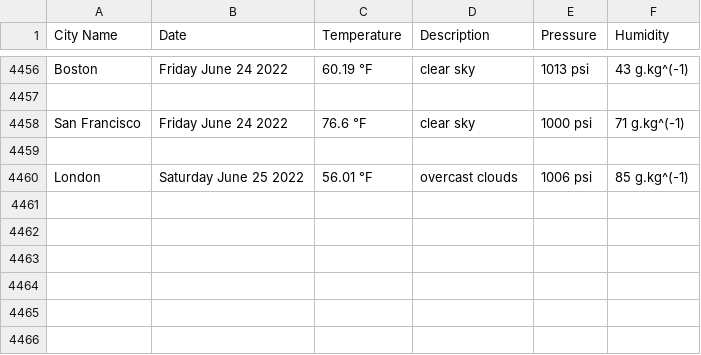
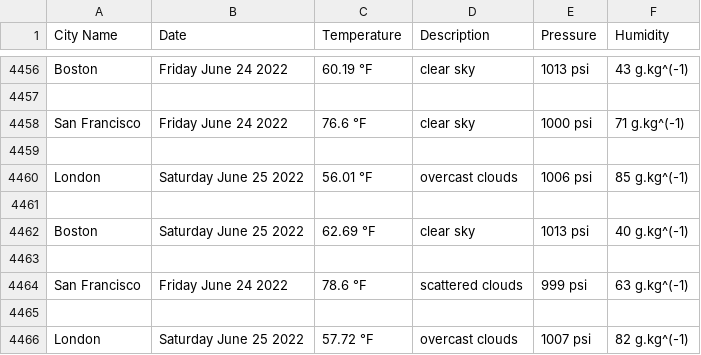
Before and after one commit to handel-fan/pythonic-weather, a CSV file: weather.csv, drawn as a sheet; only a part is shown, gaps mark what is left out; the diff names each change by its address in the sheet, - before the commit and + after, or states it on an @@ line.

```diff
--- a/weather.csv
+++ b/weather.csv
+row 4461: (empty)
+row 4462: Boston | Saturday June 25 2022 | 62.69 °F | clear sky | 1013 psi | 40 g.kg^(-1)
+row 4463: (empty)
+row 4464: San Francisco | Friday June 24 2022 | 78.6 °F | scattered clouds | 999 psi | 63 g.kg^(-1)
+row 4465: (empty)
+row 4466: London | Saturday June 25 2022 | 57.72 °F | overcast clouds | 1007 psi | 82 g.kg^(-1)
```
